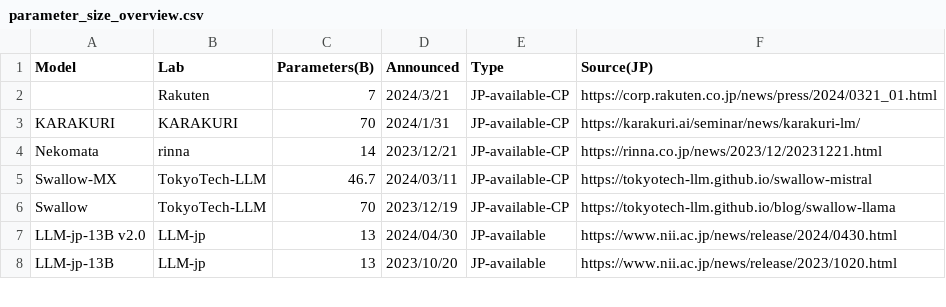
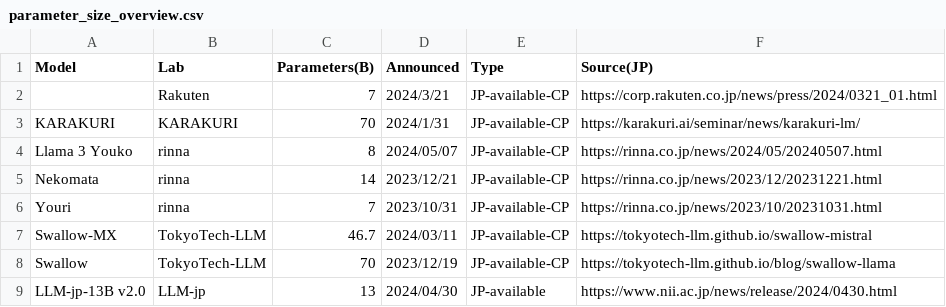
Before and after one commit to llm-jp/awesome-japanese-llm, a CSV file: figures/scripts/parameter_size_overview.csv, drawn as a sheet; only a part is shown; the shorter side is filled out with more unchanged rows; the diff names each change by its address in the sheet, - before the commit and + after, or states it on an @@ line.

Commit message:
add Llama 3 Youko 8B, Llama 3 Suzume 8B

```diff
--- a/figures/scripts/parameter_size_overview.csv
+++ b/figures/scripts/parameter_size_overview.csv
+row 4: Llama 3 Youko | rinna | 8 | 2024/05/07 | JP-available-CP | https://rinna.co.jp/news/2024/05/20240507.html
+row 6: Youri | rinna | 7 | 2023/10/31 | JP-available-CP | https://rinna.co.jp/news/2023/10/20231031.html
```
Also changed, not shown: 4 other files.
